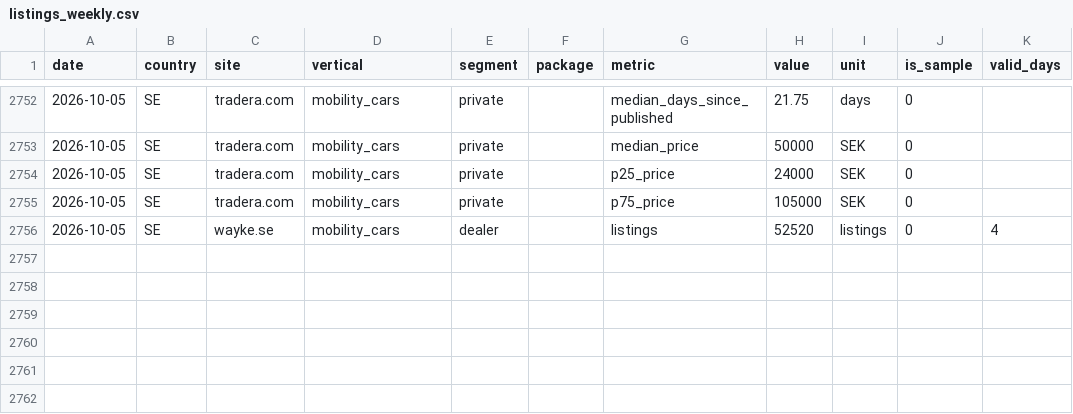
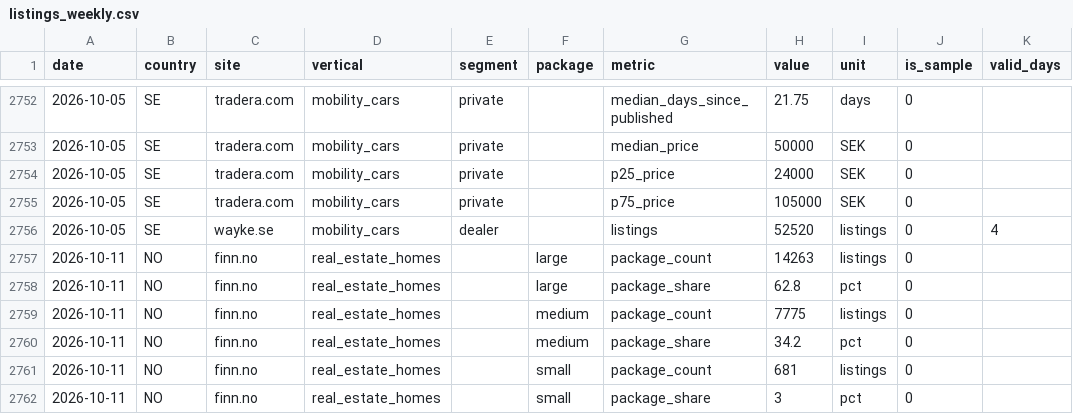
Before and after one commit to markusheiberg/vend-market-data, a CSV file: facts/listings_weekly.csv, drawn as a sheet; only a part is shown, gaps mark what is left out; the diff covers the shown part only; the diff names each change by its address in the sheet, - before the commit and + after, or states it on an @@ line.

```diff
--- a/facts/listings_weekly.csv
+++ b/facts/listings_weekly.csv
+row 2757: 2026-10-11 | NO | finn.no | real_estate_homes |  | large | package_count | 14263 | listings | 0
+row 2758: 2026-10-11 | NO | finn.no | real_estate_homes |  | large | package_share | 62.8 | pct | 0
+row 2759: 2026-10-11 | NO | finn.no | real_estate_homes |  | medium | package_count | 7775 | listings | 0
+row 2760: 2026-10-11 | NO | finn.no | real_estate_homes |  | medium | package_share | 34.2 | pct | 0
+row 2761: 2026-10-11 | NO | finn.no | real_estate_homes |  | small | package_count | 681 | listings | 0
+row 2762: 2026-10-11 | NO | finn.no | real_estate_homes |  | small | package_share | 3 | pct | 0
```
Also changed, not shown: 78 edited cells elsewhere in this file, facts/listings.csv, reference/finn_homes_geo_zone_latest.csv, 2 other files.
